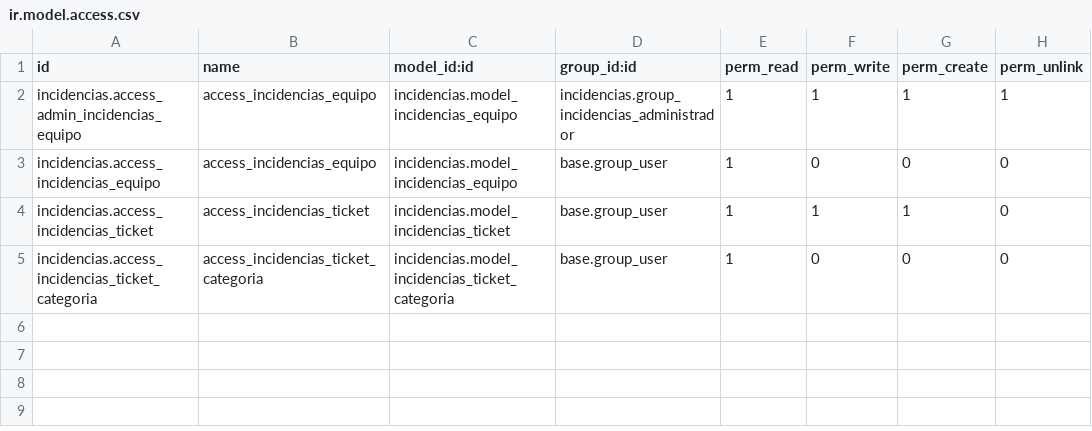
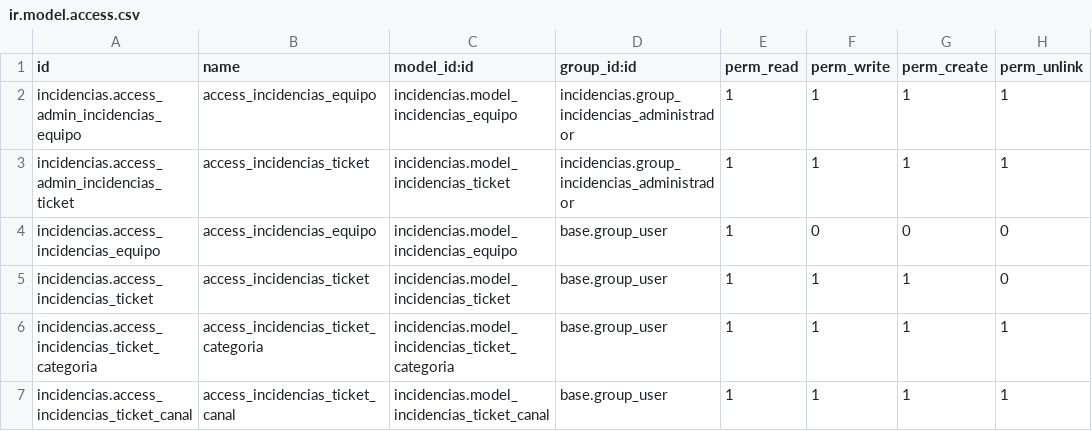
Before and after one commit to Carlos-Madrid-Jimenez/prueba_odoo, a CSV file: addons2/incidencias/security/ir.model.access.csv, drawn as a sheet.

Commit message:
Continuando el módulo de incidencias

```diff
--- a/addons2/incidencias/security/ir.model.access.csv
+++ b/addons2/incidencias/security/ir.model.access.csv
@@ -2,4 +2,6 @@ id,name,model_id:id,group_id:id,perm_read,perm_write,perm_create,perm_unlink
 incidencias.access_admin_incidencias_equipo,access_incidencias_equipo,incidencias.model_incidencias_equipo,incidencias.group_incidencias_administrador,1,1,1,1
+incidencias.access_admin_incidencias_ticket,access_incidencias_ticket,incidencias.model_incidencias_ticket,incidencias.group_incidencias_administrador,1,1,1,1
 incidencias.access_incidencias_equipo,access_incidencias_equipo,incidencias.model_incidencias_equipo,base.group_user,1,0,0,0
 incidencias.access_incidencias_ticket,access_incidencias_ticket,incidencias.model_incidencias_ticket,base.group_user,1,1,1,0
-incidencias.access_incidencias_ticket_categoria,access_incidencias_ticket_categoria,incidencias.model_incidencias_ticket_categoria,base.group_user,1,0,0,0
+incidencias.access_incidencias_ticket_categoria,access_incidencias_ticket_categoria,incidencias.model_incidencias_ticket_categoria,base.group_user,1,1,1,1
+incidencias.access_incidencias_ticket_canal,access_incidencias_ticket_canal,incidencias.model_incidencias_ticket_canal,base.group_user,1,1,1,1
```
Also changed, not shown: 2 other files.
